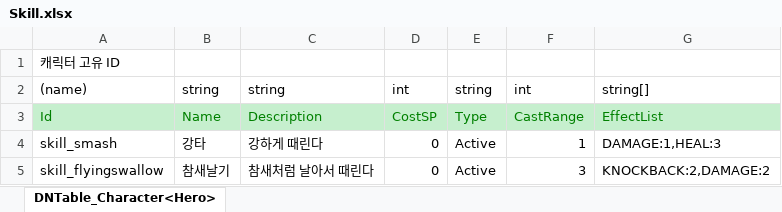
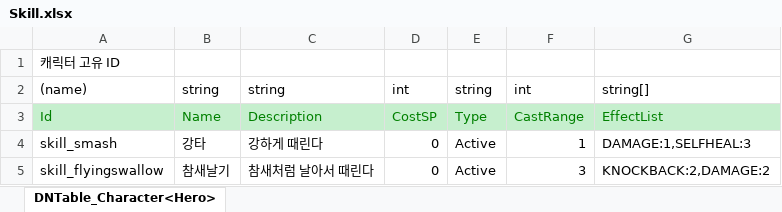
Before and after one commit to ultimatefirechamp/UnityMiniProject2D, an Excel workbook: JsonConverter/ExcelFiles/Skill.xlsx, sheet DNTable_Character<Hero>, drawn as a sheet; values as stored, in another font and other column widths than the file's, no borders; the diff names each change by its address in the sheet, - before the commit and + after, or states it on an @@ line.

```diff
--- a/JsonConverter/ExcelFiles/Skill.xlsx (sheet DNTable_Character<Hero>)
+++ b/JsonConverter/ExcelFiles/Skill.xlsx (sheet DNTable_Character<Hero>)
-G4: DAMAGE:1,HEAL:3
+G4: DAMAGE:1,SELFHEAL:3
```
Also changed, not shown: 6 other files.
